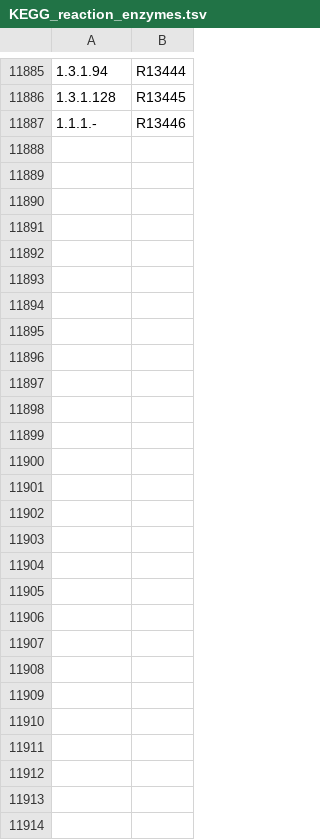
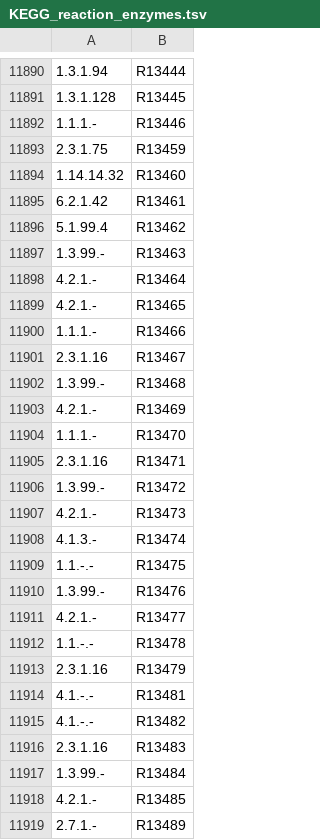
Before and after one commit to mauriceling/advancesyntoolkit, a TSV file: databases/KEGG_reaction_enzymes.tsv, drawn as a sheet; only a part is shown, gaps mark what is left out; the diff covers the shown part only; the diff names each change by its address in the sheet, - before the commit and + after, or states it on an @@ line.

```diff
--- a/databases/KEGG_reaction_enzymes.tsv
+++ b/databases/KEGG_reaction_enzymes.tsv
+row 11893: 2.3.1.75 | R13459
+row 11894: 1.14.14.32 | R13460
+row 11895: 6.2.1.42 | R13461
+row 11896: 5.1.99.4 | R13462
+row 11897: 1.3.99.- | R13463
+row 11898: 4.2.1.- | R13464
+row 11899: 4.2.1.- | R13465
+row 11900: 1.1.1.- | R13466
+row 11901: 2.3.1.16 | R13467
+row 11902: 1.3.99.- | R13468
+row 11903: 4.2.1.- | R13469
+row 11904: 1.1.1.- | R13470
+row 11905: 2.3.1.16 | R13471
+row 11906: 1.3.99.- | R13472
+row 11907: 4.2.1.- | R13473
+row 11908: 4.1.3.- | R13474
+row 11909: 1.1.-.- | R13475
+row 11910: 1.3.99.- | R13476
+row 11911: 4.2.1.- | R13477
+row 11912: 1.1.-.- | R13478
+row 11913: 2.3.1.16 | R13479
+row 11914: 4.1.-.- | R13481
+row 11915: 4.1.-.- | R13482
+row 11916: 2.3.1.16 | R13483
+row 11917: 1.3.99.- | R13484
+row 11918: 4.2.1.- | R13485
+row 11919: 2.7.1.- | R13489
```
Also changed, not shown: 5 added rows and 3 edited cells elsewhere in this file, 3 other files.
